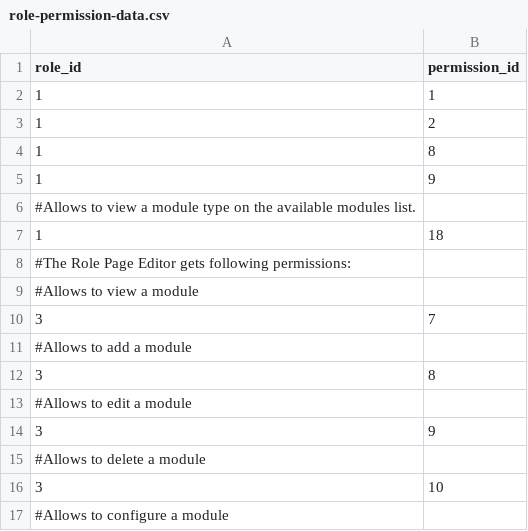
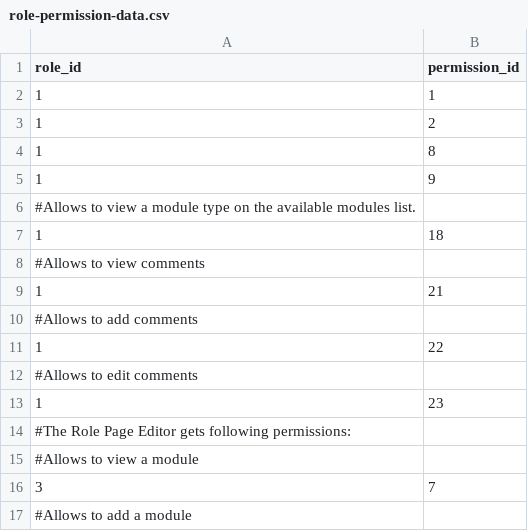
Before and after one commit to abixen/abixen-platform, a CSV file: abixen-platform-core/src/main/resources/liquibase/import/data/role-permission-data.csv, drawn as a sheet; only a part is shown; the shorter side is filled out with more unchanged rows.

```diff
--- a/abixen-platform-core/src/main/resources/liquibase/import/data/role-permission-data.csv
+++ b/abixen-platform-core/src/main/resources/liquibase/import/data/role-permission-data.csv
@@ -7,2 +7,8 @@ role_id;permission_id
 1;18
+#Allows to view comments
+1;21
+#Allows to add comments
+1;22
+#Allows to edit comments
+1;23
 #The Role Page Editor gets following permissions:
```
Also changed, not shown: abixen-platform-core/src/main/resources/liquibase/import/data/permission-acl-class-category-data.csv, abixen-platform-core/src/main/resources/liquibase/import/data/permission-data.csv, 2 other files.
